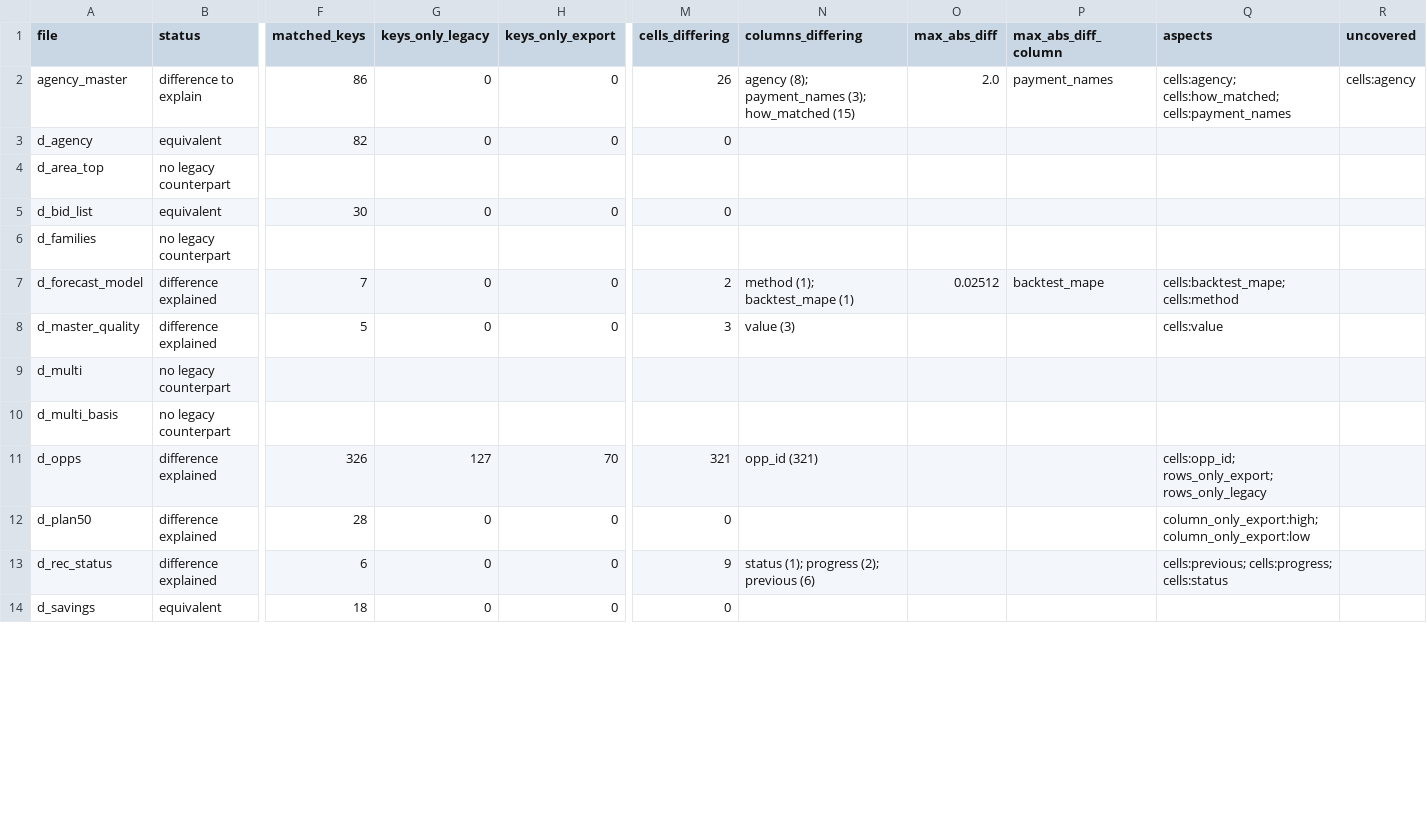
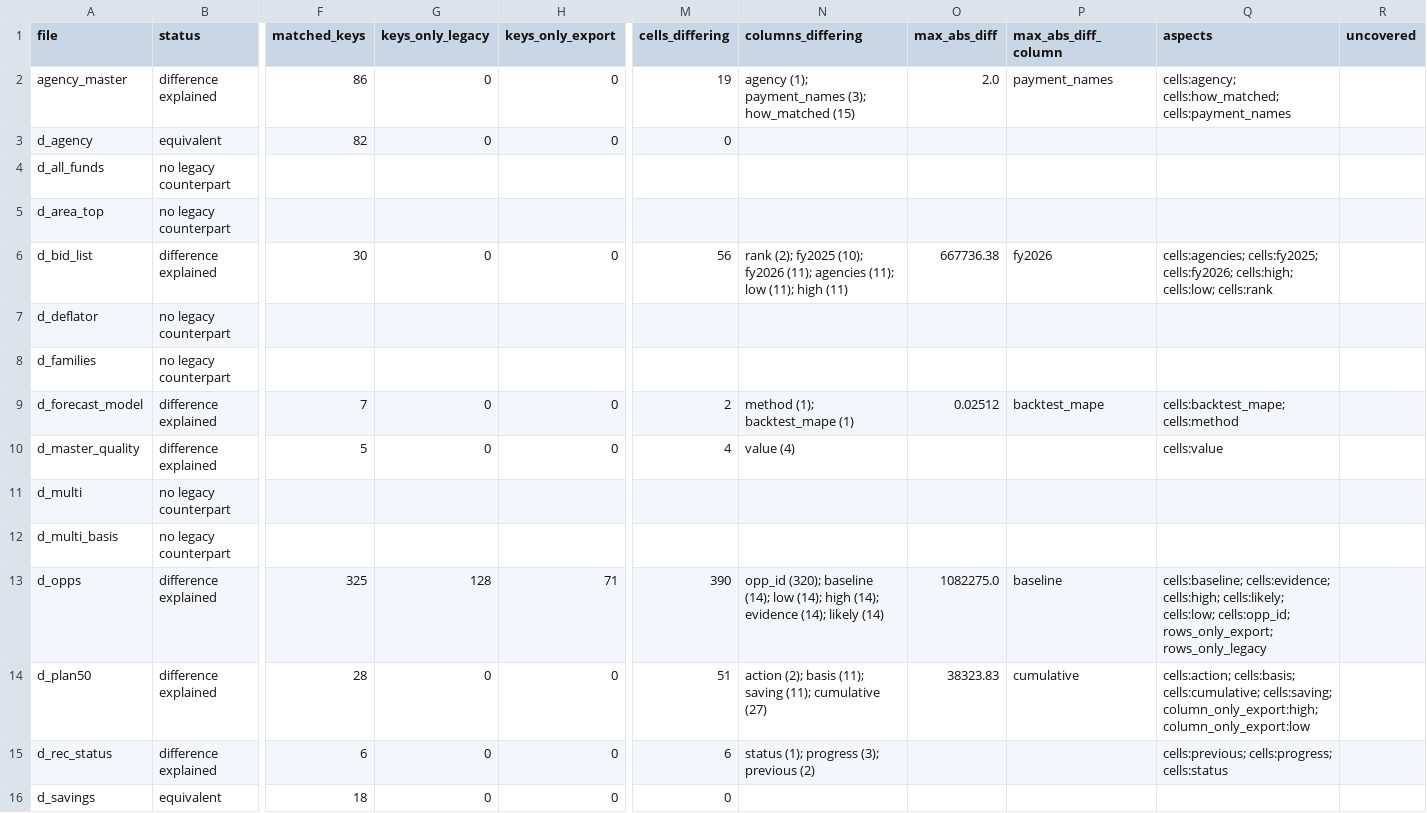
Before and after one commit to EVO3-Ecosystem/gmi-savings-tracker, a CSV file: docs/parity/published_summary.csv, drawn as a sheet; only a part is shown, gaps mark what is left out; addresses are those after the commit; rows hold the shown columns only; the diff covers the shown part only; the diff names each change by its address in the sheet, - before the commit and + after, or states it on an @@ line.

```diff
--- a/docs/parity/published_summary.csv
+++ b/docs/parity/published_summary.csv
-B2 (status): difference to explain
+B2 (status): difference explained
-M2 (cells_differing): 26
+M2 (cells_differing): 19
-N2 (columns_differing): agency (8); payment_names (3);…
+N2 (columns_differing): agency (1); payment_names (3);…
-R2 (uncovered): cells:agency
+R2 (uncovered): (empty)
+row 4: d_all_funds | no legacy counterpart
-B6 (status): equivalent
+B6 (status): difference explained
-M6 (cells_differing): 0
+M6 (cells_differing): 56
-N6 (columns_differing): (empty)
+N6 (columns_differing): rank (2); fy2025 (10); fy2026 (11); agencies (11); low (11); high (11)
-O6 (max_abs_diff): (empty)
+O6 (max_abs_diff): 667736.38
-P6 (max_abs_diff_column): (empty)
+P6 (max_abs_diff_column): fy2026
-Q6 (aspects): (empty)
+Q6 (aspects): cells:agencies; cells:fy2025; cells:fy2026; cells:high; cells:low; cells:rank
+row 7: d_deflator | no legacy counterpart
-M10 (cells_differing): 3
+M10 (cells_differing): 4
-N10 (columns_differing): value (3)
+N10 (columns_differing): value (4)
-F13 (matched_keys): 326
+F13 (matched_keys): 325
-G13 (keys_only_legacy): 127
+G13 (keys_only_legacy): 128
-H13 (keys_only_export): 70
+H13 (keys_only_export): 71
-M13 (cells_differing): 321
+M13 (cells_differing): 390
-N13 (columns_differing): opp_id (321)
+N13 (columns_differing): opp_id (320); baseline (14); low (14); high (14); evidence (14); likely (14)
-O13 (max_abs_diff): (empty)
+O13 (max_abs_diff): 1082275.0
-P13 (max_abs_diff_column): (empty)
+P13 (max_abs_diff_column): baseline
-Q13 (aspects): cells:opp_id; rows_only_export;…
+Q13 (aspects): cells:baseline; cells:evidence; cells:high; cells:likely; cells:low; cells:opp_id; rows_only_export;…
-M14 (cells_differing): 0
+M14 (cells_differing): 51
-N14 (columns_differing): (empty)
+N14 (columns_differing): action (2); basis (11); saving (11); cumulative (27)
-O14 (max_abs_diff): (empty)
+O14 (max_abs_diff): 38323.83
-P14 (max_abs_diff_column): (empty)
+P14 (max_abs_diff_column): cumulative
-Q14 (aspects): column_only_export:high; column_only_export:low
+Q14 (aspects): cells:action; cells:basis; cells:cumulative; cells:saving; column_only_export:high; column_only_export:low
-M15 (cells_differing): 9
+M15 (cells_differing): 6
-N15 (columns_differing): status (1); progress (2); previous (6)
+N15 (columns_differing): status (1); progress (3); previous (2)
```
Also changed, not shown: 30 edited cells elsewhere in this file, docs/parity/published_explanations.csv, 6 other files.
